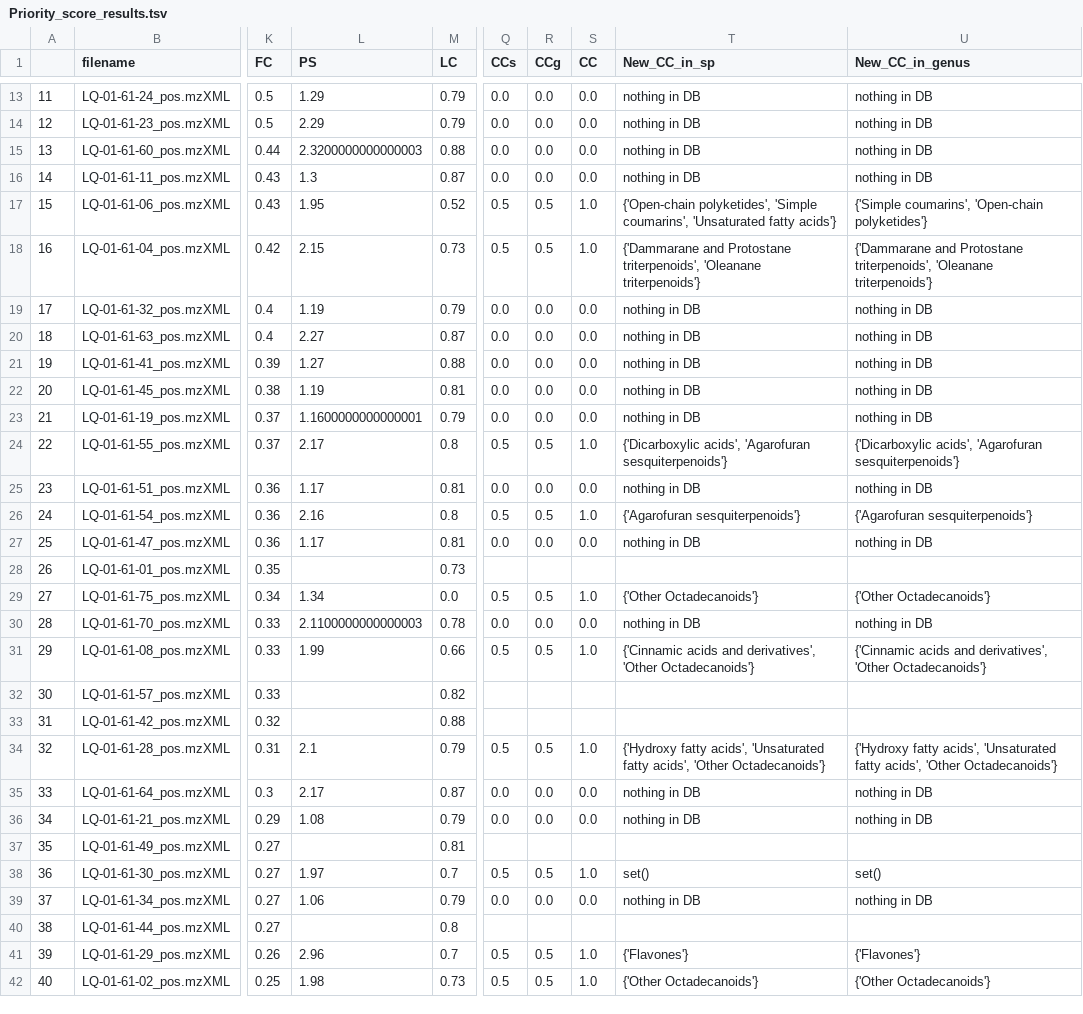
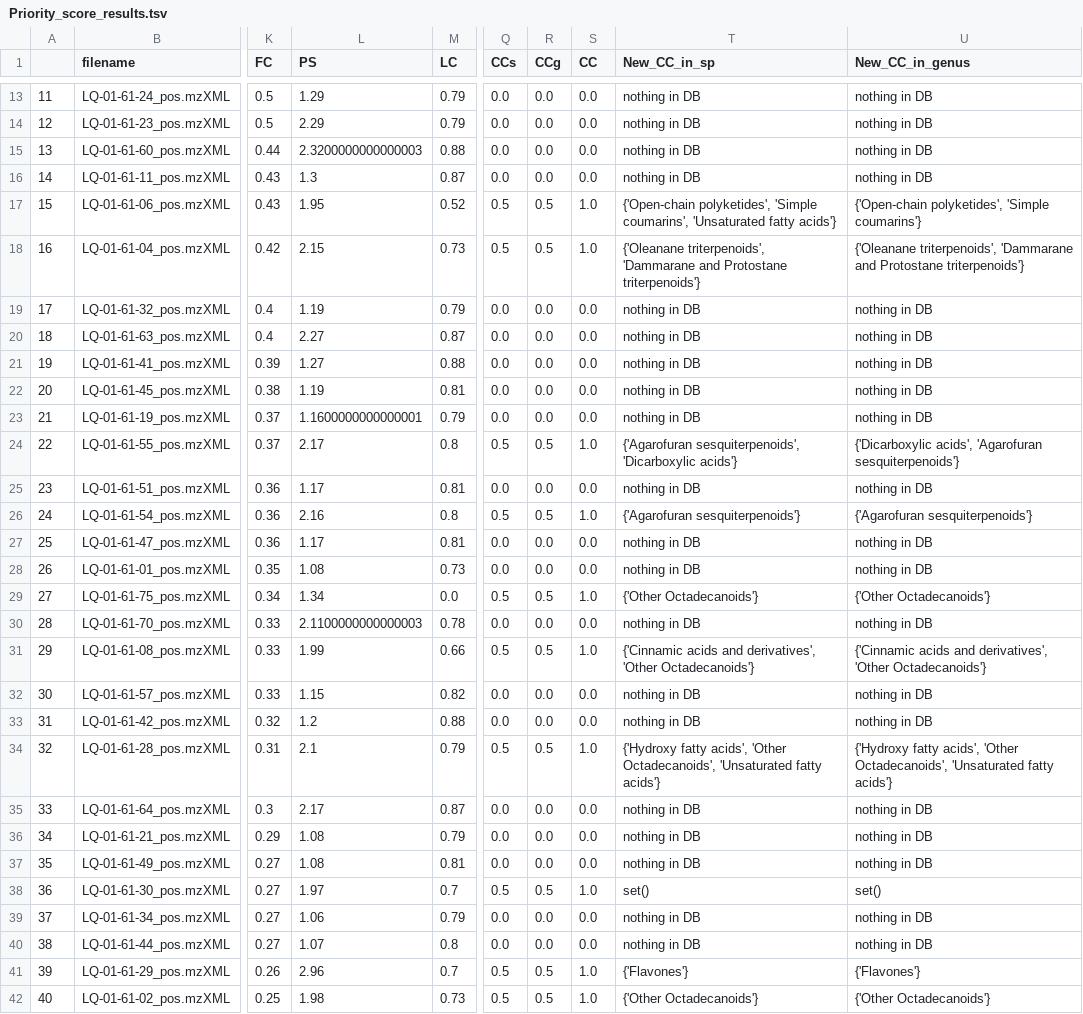
Before and after one commit to luigiquiros/inventa, a TSV file: data_out/Priority_score_results.tsv, drawn as a sheet; only a part is shown, gaps mark what is left out; the diff covers the shown part only; the diff names each change by its address in the sheet, - before the commit and + after, or states it on an @@ line.

```diff
--- a/data_out/Priority_score_results.tsv
+++ b/data_out/Priority_score_results.tsv
-U17 (New_CC_in_genus): {'Simple coumarins', 'Open-chain polyketides'}
+U17 (New_CC_in_genus): {'Open-chain polyketides', 'Simple coumarins'}
-T18 (New_CC_in_sp): {'Dammarane and Protostane triterpenoids', 'Oleanane triterpenoids'}
+T18 (New_CC_in_sp): {'Oleanane triterpenoids', 'Dammarane and Protostane triterpenoids'}
-U18 (New_CC_in_genus): {'Dammarane and Protostane triterpenoids', 'Oleanane triterpenoids'}
+U18 (New_CC_in_genus): {'Oleanane triterpenoids', 'Dammarane and Protostane triterpenoids'}
-T24 (New_CC_in_sp): {'Dicarboxylic acids', 'Agarofuran sesquiterpenoids'}
+T24 (New_CC_in_sp): {'Agarofuran sesquiterpenoids', 'Dicarboxylic acids'}
-L28 (PS): (empty)
+L28 (PS): 1.08
-Q28 (CCs): (empty)
+Q28 (CCs): 0.0
-R28 (CCg): (empty)
+R28 (CCg): 0.0
-S28 (CC): (empty)
+S28 (CC): 0.0
-T28 (New_CC_in_sp): (empty)
+T28 (New_CC_in_sp): nothing in DB
-U28 (New_CC_in_genus): (empty)
+U28 (New_CC_in_genus): nothing in DB
-L32 (PS): (empty)
+L32 (PS): 1.15
-Q32:Q33 (CCs): (empty)
+Q32:Q33 (CCs): 0.0
-R32:R33 (CCg): (empty)
+R32:R33 (CCg): 0.0
-S32:S33 (CC): (empty)
+S32:S33 (CC): 0.0
-T32:T33 (New_CC_in_sp): (empty)
+T32:T33 (New_CC_in_sp): nothing in DB
-U32:U33 (New_CC_in_genus): (empty)
+U32:U33 (New_CC_in_genus): nothing in DB
-L33 (PS): (empty)
+L33 (PS): 1.2
-T34 (New_CC_in_sp): …fatty acids', 'Unsaturated fatty acids', 'Other Octadecanoids'}
+T34 (New_CC_in_sp): …fatty acids', 'Other Octadecanoids', 'Unsaturated fatty acids'}
-U34 (New_CC_in_genus): …fatty acids', 'Unsaturated fatty acids', 'Other Octadecanoids'}
+U34 (New_CC_in_genus): …fatty acids', 'Other Octadecanoids', 'Unsaturated fatty acids'}
-L37 (PS): (empty)
+L37 (PS): 1.08
-Q37 (CCs): (empty)
+Q37 (CCs): 0.0
-R37 (CCg): (empty)
+R37 (CCg): 0.0
-S37 (CC): (empty)
+S37 (CC): 0.0
-T37 (New_CC_in_sp): (empty)
+T37 (New_CC_in_sp): nothing in DB
-U37 (New_CC_in_genus): (empty)
+U37 (New_CC_in_genus): nothing in DB
-L40 (PS): (empty)
+L40 (PS): 1.07
-Q40 (CCs): (empty)
+Q40 (CCs): 0.0
-R40 (CCg): (empty)
+R40 (CCg): 0.0
-S40 (CC): (empty)
+S40 (CC): 0.0
-T40 (New_CC_in_sp): (empty)
+T40 (New_CC_in_sp): nothing in DB
-U40 (New_CC_in_genus): (empty)
+U40 (New_CC_in_genus): nothing in DB
```
Also changed, not shown: 115 edited cells elsewhere in this file, data_out/SC_results.tsv, 42 other files.
